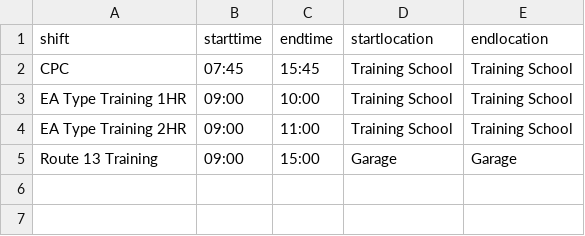
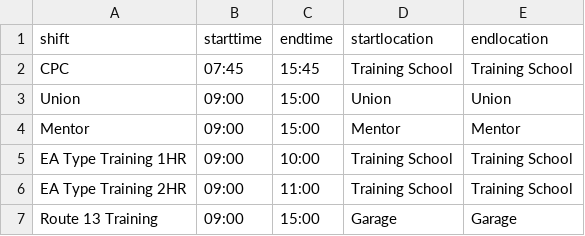
Before and after one commit to robertf670/spdrivercalendar, a CSV file: assets/training_duties.csv, drawn as a sheet; the diff names each change by its address in the sheet, - before the commit and + after, or states it on an @@ line.

Commit message:
v3.1.1: Route 13 Saturday, workout efficiency, Union duty, Mentor duty

```diff
--- a/assets/training_duties.csv
+++ b/assets/training_duties.csv
+row 3: Union | 09:00 | 15:00 | Union | Union
+row 4: Mentor | 09:00 | 15:00 | Mentor | Mentor
```
Also changed, not shown: 8 other files.
